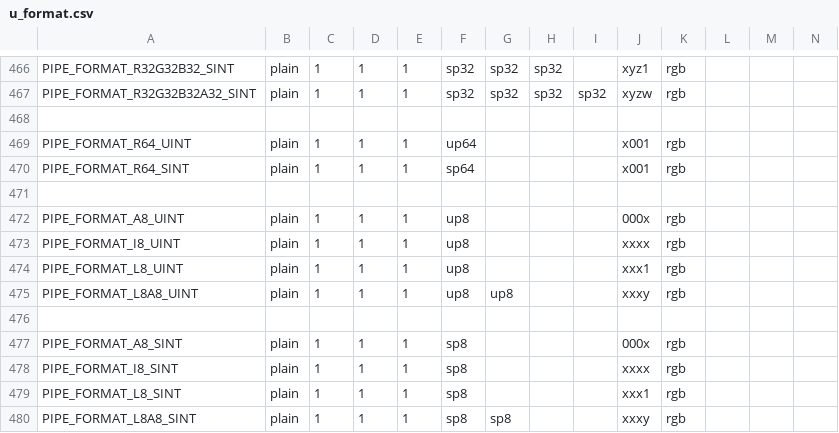
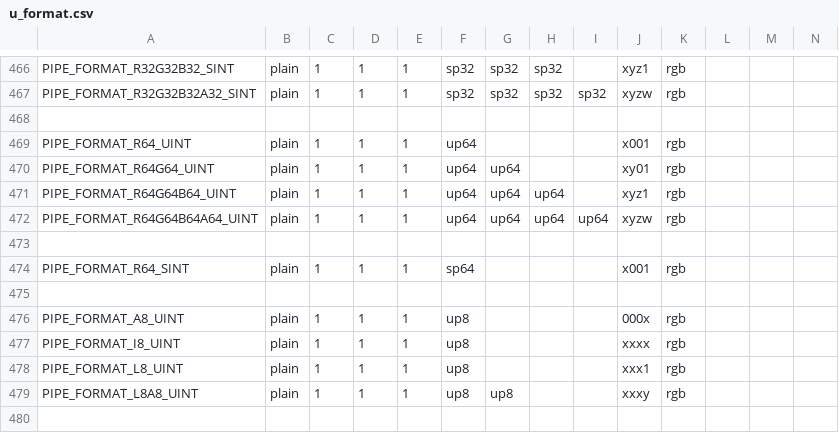
Before and after one commit to aerisarn/mesa-uwp, a CSV file: src/util/format/u_format.csv, drawn as a sheet; only a part is shown, gaps mark what is left out; the shorter side is filled out with more unchanged rows; rows hold the shown columns only; the diff names each change by its address in the sheet, - before the commit and + after, or states it on an @@ line.

Commit message:
gallium: add multi-component 64-bit UINT formats for raw double vertex attribs
This is the distinction between formats:
- PIPE_FORMAT_R64_FLOAT is the legacy "convert-to-float" vertex format.
- PIPE_FORMAT_R64_UINT is the raw double format.

Reviewed-by: Alyssa Rosenzweig <alyssa@collabora.com>
Part-of: <https://gitlab.freedesktop.org/mesa/mesa/-/merge_requests/11370>

```diff
--- a/src/util/format/u_format.csv
+++ b/src/util/format/u_format.csv
+row 470: PIPE_FORMAT_R64G64_UINT | plain | 1 | 1 | 1 | up64 | up64 |  |  | xy01 | rgb
+row 471: PIPE_FORMAT_R64G64B64_UINT | plain | 1 | 1 | 1 | up64 | up64 | up64 |  | xyz1 | rgb
+row 472: PIPE_FORMAT_R64G64B64A64_UINT | plain | 1 | 1 | 1 | up64 | up64 | up64 | up64 | xyzw | rgb
+row 473: (empty)
```
Also changed, not shown: 1 other file.
